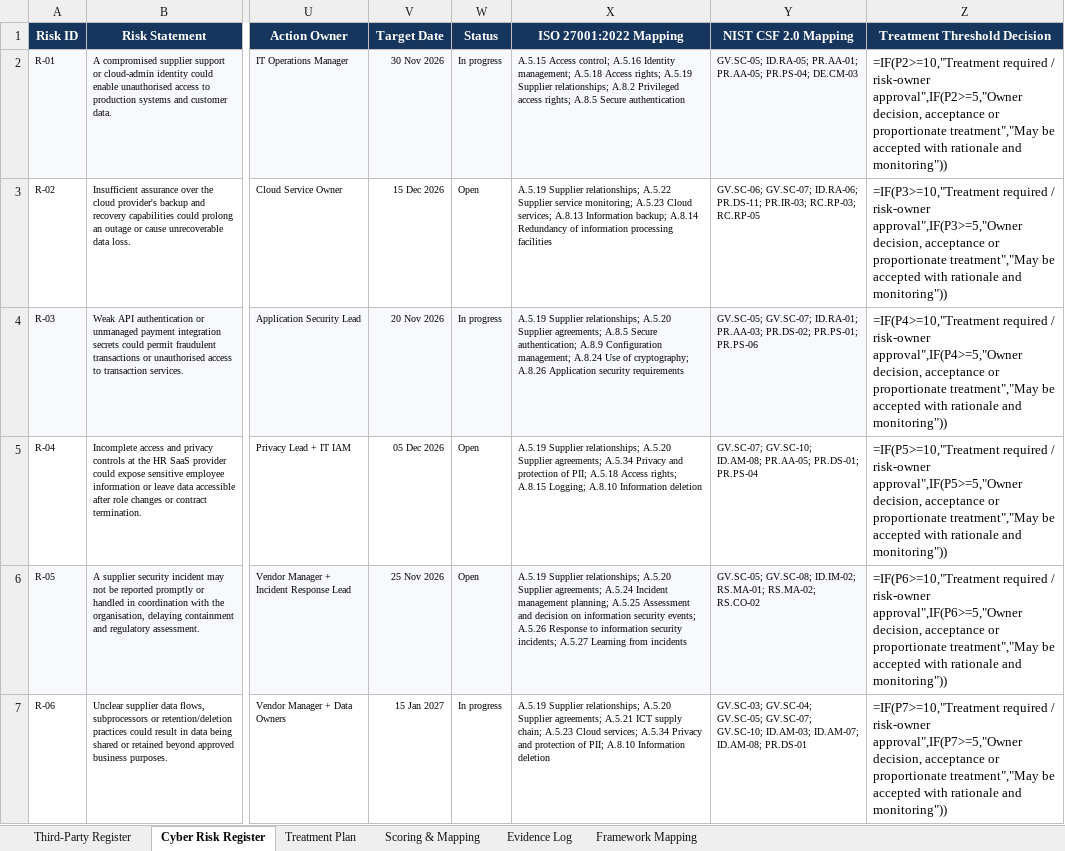
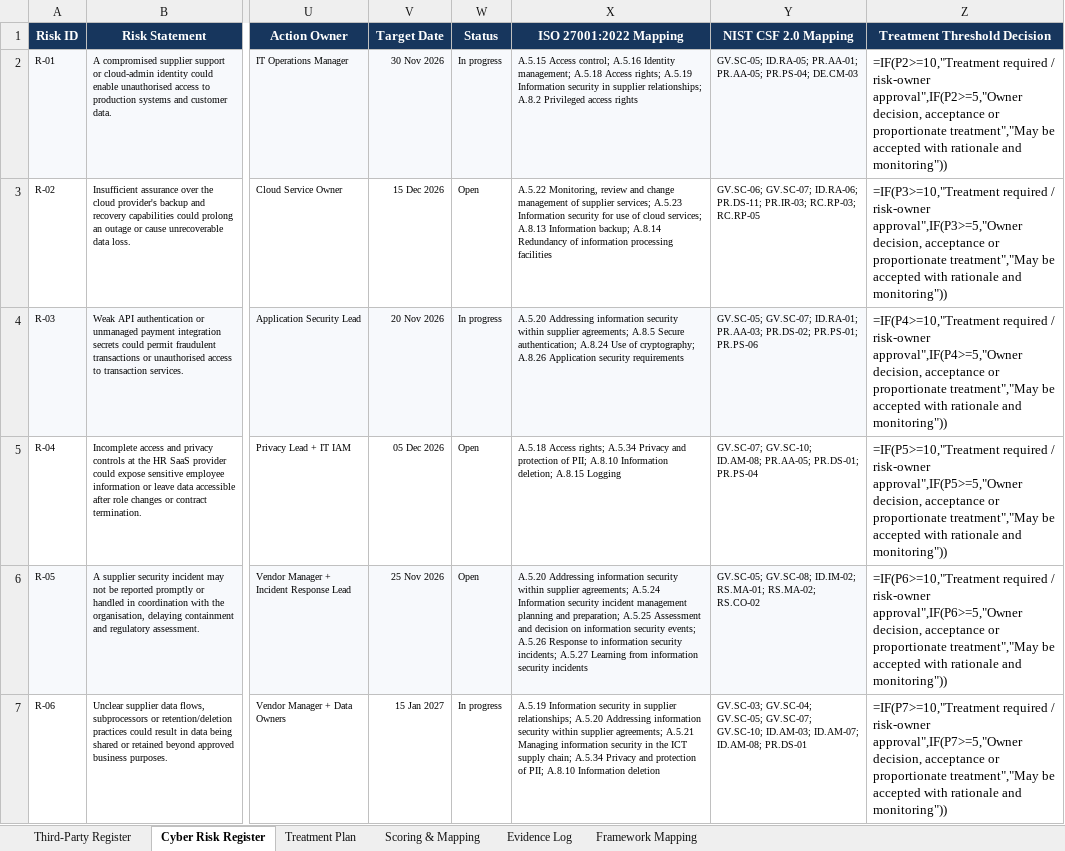
Before and after one commit to fabrizioprisciandaro/third-party-cyber-risk-assessment, an Excel workbook: registers/Third_Party_Cyber_Risk_Assessment_Register_Enhanced_v2.1.xlsx, sheet Cyber Risk Register, drawn as a sheet; only a part is shown, gaps mark what is left out; values as stored, in another font and other column widths than the file's, no borders; formulas without a stored value are shown as written; conditional formats and table styles not drawn; the diff names each change by its address in the sheet, - before the commit and + after, or states it on an @@ line.

Commit message:
Harmonize ISO mapping with Framework Mapping baseline

```diff
--- a/registers/Third_Party_Cyber_Risk_Assessment_Register_Enhanced_v2.1.xlsx (sheet Cyber Risk Register)
+++ b/registers/Third_Party_Cyber_Risk_Assessment_Register_Enhanced_v2.1.xlsx (sheet Cyber Risk Register)
-X2 (ISO 27001:2022 Mapping): …rights; A.5.19 Supplier relationships; A.8.2 Privileged access rights; A.8.5 Secure authentication
+X2 (ISO 27001:2022 Mapping): …rights; A.5.19 Information security in supplier relationships; A.8.2 Privileged access rights
-X3 (ISO 27001:2022 Mapping): A.5.19 Supplier relationships; A.5.22 Supplier service monitoring; A.5.23 Cloud services; A.8.13…
+X3 (ISO 27001:2022 Mapping): A.5.22 Monitoring, review and change management of supplier services; A.5.23 Information security for use of cloud services; A.8.13…
-X4 (ISO 27001:2022 Mapping): A.5.19 Supplier relationships; A.5.20 Supplier agreements; A.8.5 Secure authentication; A.8.9 Configuration management; A.8.24 Use…
+X4 (ISO 27001:2022 Mapping): A.5.20 Addressing information security within supplier agreements; A.8.5 Secure authentication; A.8.24 Use…
-X5 (ISO 27001:2022 Mapping): A.5.19 Supplier relationships; A.5.20 Supplier agreements; A.5.34 Privacy and protection of PII; A.5.18 Access rights; A.8.15 Logging; A.8.10 Information deletion
+X5 (ISO 27001:2022 Mapping): A.5.18 Access rights; A.5.34 Privacy and protection of PII; A.8.10 Information deletion; A.8.15 Logging
-X6 (ISO 27001:2022 Mapping): A.5.19 Supplier relationships; A.5.20 Supplier agreements; A.5.24 Incident management planning; A.5.25 Assessment and decision on information security events; A.5.26 Response to information security incidents; A.5.27 Learning from incidents
+X6 (ISO 27001:2022 Mapping): A.5.20 Addressing information security within supplier agreements; A.5.24 Information security incident management planning and preparation; A.5.25 Assessment and decision on information security events; A.5.26 Response to information security incidents; A.5.27 Learning from information security incidents
-X7 (ISO 27001:2022 Mapping): A.5.19 Supplier relationships; A.5.20 Supplier agreements; A.5.21 ICT supply chain; A.5.23 Cloud services; A.5.34 Privacy…
+X7 (ISO 27001:2022 Mapping): A.5.19 Information security in supplier relationships; A.5.20 Addressing information security within supplier agreements; A.5.21 Managing information security in the ICT supply chain; A.5.34 Privacy…
```
